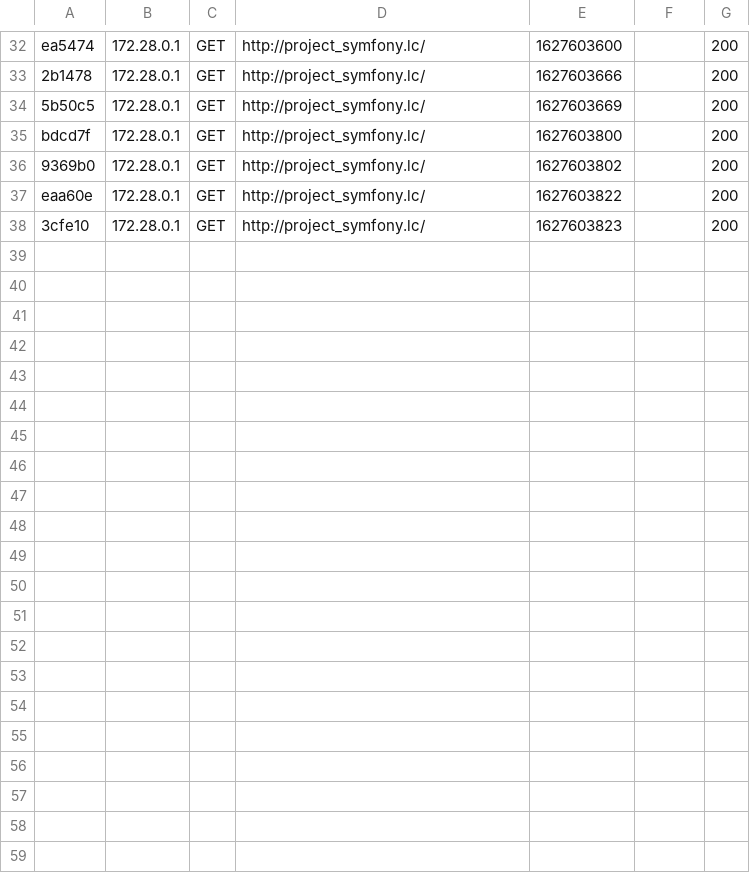
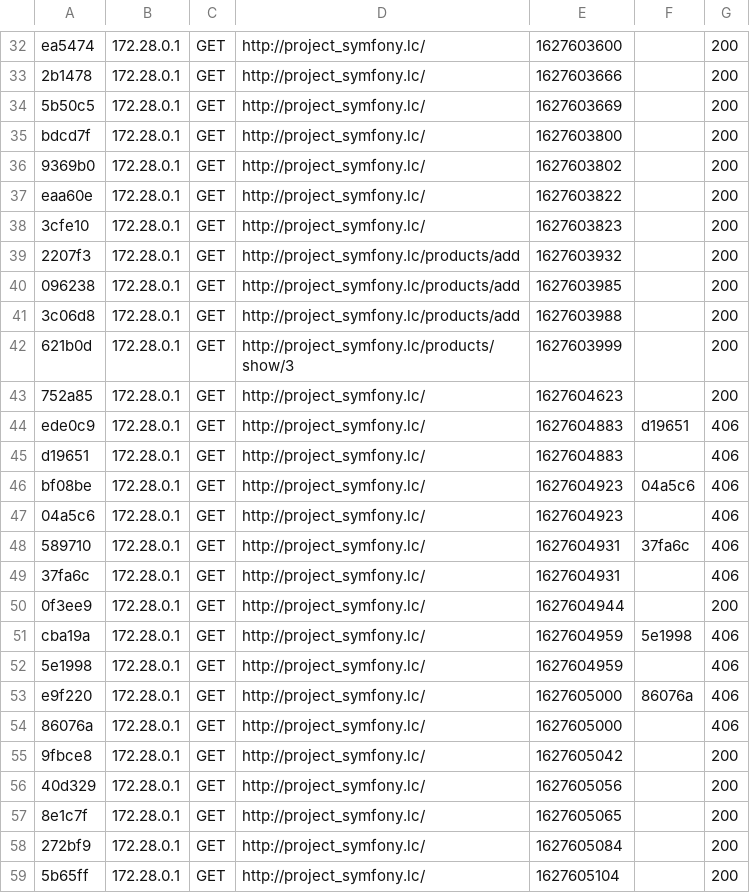
Before and after one commit to agnieszkakurzajewska/Symfony, a CSV file: app/var/cache/dev/profiler/index.csv, drawn as a sheet; only a part is shown, gaps mark what is left out.

```diff
--- a/app/var/cache/dev/profiler/index.csv
+++ b/app/var/cache/dev/profiler/index.csv
@@ -38 +38,22 @@ eaa60e,172.28.0.1,GET,http://project_symfony.lc/,1627603822,,200
 3cfe10,172.28.0.1,GET,http://project_symfony.lc/,1627603823,,200
+2207f3,172.28.0.1,GET,http://project_symfony.lc/products/add,1627603932,,200
+096238,172.28.0.1,GET,http://project_symfony.lc/products/add,1627603985,,200
+3c06d8,172.28.0.1,GET,http://project_symfony.lc/products/add,1627603988,,200
+621b0d,172.28.0.1,GET,http://project_symfony.lc/products/show/3,1627603999,,200
+752a85,172.28.0.1,GET,http://project_symfony.lc/,1627604623,,200
+ede0c9,172.28.0.1,GET,http://project_symfony.lc/,1627604883,d19651,406
+d19651,172.28.0.1,GET,http://project_symfony.lc/,1627604883,,406
+bf08be,172.28.0.1,GET,http://project_symfony.lc/,1627604923,04a5c6,406
+04a5c6,172.28.0.1,GET,http://project_symfony.lc/,1627604923,,406
+589710,172.28.0.1,GET,http://project_symfony.lc/,1627604931,37fa6c,406
+37fa6c,172.28.0.1,GET,http://project_symfony.lc/,1627604931,,406
+0f3ee9,172.28.0.1,GET,http://project_symfony.lc/,1627604944,,200
+cba19a,172.28.0.1,GET,http://project_symfony.lc/,1627604959,5e1998,406
+5e1998,172.28.0.1,GET,http://project_symfony.lc/,1627604959,,406
+e9f220,172.28.0.1,GET,http://project_symfony.lc/,1627605000,86076a,406
+86076a,172.28.0.1,GET,http://project_symfony.lc/,1627605000,,406
+9fbce8,172.28.0.1,GET,http://project_symfony.lc/,1627605042,,200
+40d329,172.28.0.1,GET,http://project_symfony.lc/,1627605056,,200
+8e1c7f,172.28.0.1,GET,http://project_symfony.lc/,1627605065,,200
+272bf9,172.28.0.1,GET,http://project_symfony.lc/,1627605084,,200
+5b65ff,172.28.0.1,GET,http://project_symfony.lc/,1627605104,,200
```
Also changed, not shown: 42 other files.
